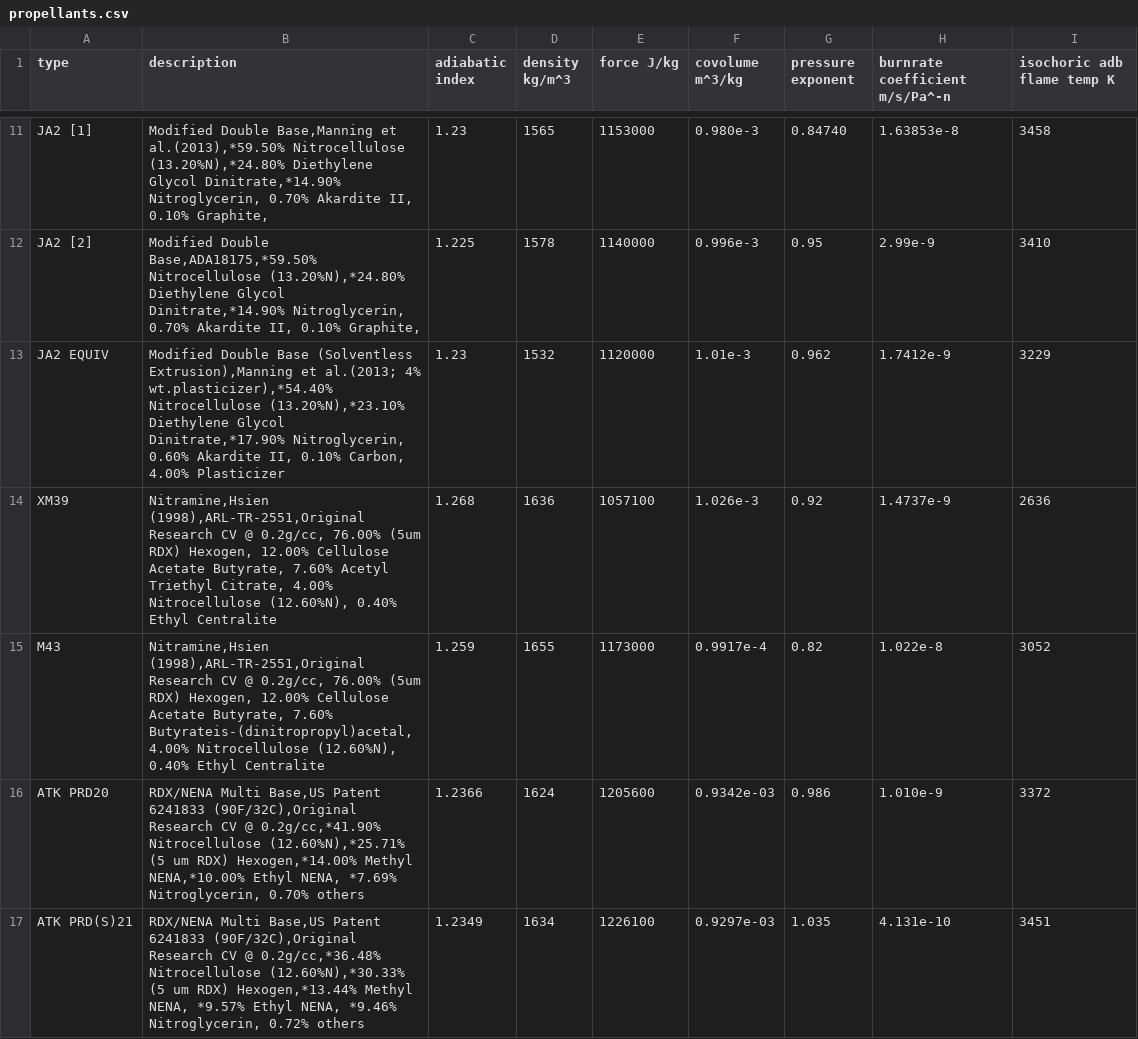
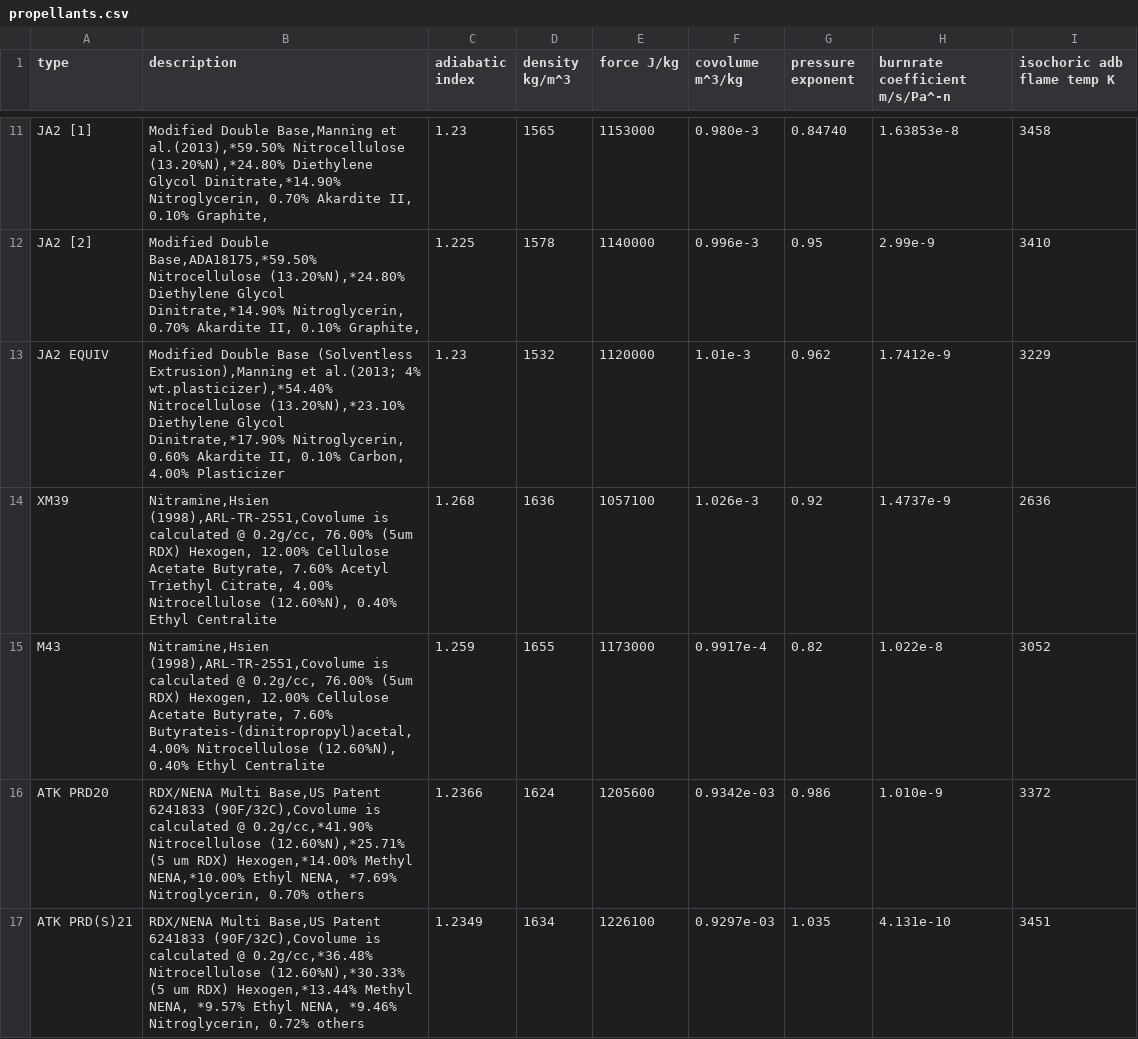
Before and after one commit to Prethea-Phoenixia/PhoenixYard, a CSV file: pibs/data/propellants.csv, drawn as a sheet; only a part is shown, gaps mark what is left out; the diff covers the shown part only.

Commit message:
8 new propellants

```diff
--- a/pibs/data/propellants.csv
+++ b/pibs/data/propellants.csv
@@ -13,5 +13,5 @@ JA2 [2],"Modified Double Base,ADA18175,*59.50% Nitrocellulose (13.20%N),*24.80%
 JA2 EQUIV,"Modified Double Base (Solventless Extrusion),Manning et al.(2013; 4% wt.plasticizer),*54.40% Nitrocellulose (13.20%N),*23.10% Diethylene Glycol Dinitrate,*17.90% Nitroglycerin,  0.60% Akardite II,  0.10% Carbon,  4.00% Plasticizer",1.23,1532,1120000,1.01e-3,0.962,1.7412e-9,3229
-XM39,"Nitramine,Hsien (1998),ARL-TR-2551,Original Research CV @ 0.2g/cc, 76.00% (5um RDX) Hexogen, 12.00% Cellulose Acetate Butyrate,  7.60% Acetyl Triethyl Citrate,  4.00% Nitrocellulose (12.60%N),  0.40% Ethyl Centralite",1.268,1636,1057100,1.026e-3,0.92,1.4737e-9,2636
-M43,"Nitramine,Hsien (1998),ARL-TR-2551,Original Research CV @ 0.2g/cc, 76.00% (5um RDX) Hexogen, 12.00% Cellulose Acetate Butyrate,  7.60% Butyrateis-(dinitropropyl)acetal,  4.00% Nitrocellulose (12.60%N),  0.40% Ethyl Centralite",1.259,1655,1173000,0.9917e-4,0.82,1.022e-8,3052
-ATK PRD20,"RDX/NENA Multi Base,US Patent 6241833 (90F/32C),Original Research CV @ 0.2g/cc,*41.90% Nitrocellulose (12.60%N),*25.71% (5 um RDX) Hexogen,*14.00% Methyl NENA,*10.00% Ethyl NENA, *7.69% Nitroglycerin,  0.70% others",1.2366,1624,1205600,0.9342e-03,0.986,1.010e-9,3372
-ATK PRD(S)21,"RDX/NENA Multi Base,US Patent 6241833 (90F/32C),Original Research CV @ 0.2g/cc,*36.48% Nitrocellulose (12.60%N),*30.33% (5 um RDX) Hexogen,*13.44% Methyl NENA, *9.57% Ethyl NENA, *9.46% Nitroglycerin,  0.72% others",1.2349,1634,1226100,0.9297e-03,1.035,4.131e-10,3451
+XM39,"Nitramine,Hsien (1998),ARL-TR-2551,Covolume is calculated @ 0.2g/cc, 76.00% (5um RDX) Hexogen, 12.00% Cellulose Acetate Butyrate,  7.60% Acetyl Triethyl Citrate,  4.00% Nitrocellulose (12.60%N),  0.40% Ethyl Centralite",1.268,1636,1057100,1.026e-3,0.92,1.4737e-9,2636
+M43,"Nitramine,Hsien (1998),ARL-TR-2551,Covolume is calculated @ 0.2g/cc, 76.00% (5um RDX) Hexogen, 12.00% Cellulose Acetate Butyrate,  7.60% Butyrateis-(dinitropropyl)acetal,  4.00% Nitrocellulose (12.60%N),  0.40% Ethyl Centralite",1.259,1655,1173000,0.9917e-4,0.82,1.022e-8,3052
+ATK PRD20,"RDX/NENA Multi Base,US Patent 6241833 (90F/32C),Covolume is calculated @ 0.2g/cc,*41.90% Nitrocellulose (12.60%N),*25.71% (5 um RDX) Hexogen,*14.00% Methyl NENA,*10.00% Ethyl NENA, *7.69% Nitroglycerin,  0.70% others",1.2366,1624,1205600,0.9342e-03,0.986,1.010e-9,3372
+ATK PRD(S)21,"RDX/NENA Multi Base,US Patent 6241833 (90F/32C),Covolume is calculated @ 0.2g/cc,*36.48% Nitrocellulose (12.60%N),*30.33% (5 um RDX) Hexogen,*13.44% Methyl NENA, *9.57% Ethyl NENA, *9.46% Nitroglycerin,  0.72% others",1.2349,1634,1226100,0.9297e-03,1.035,4.131e-10,3451
```
Also changed, not shown: 8 added rows and 1 edited cell elsewhere in this file, 2 other files.
